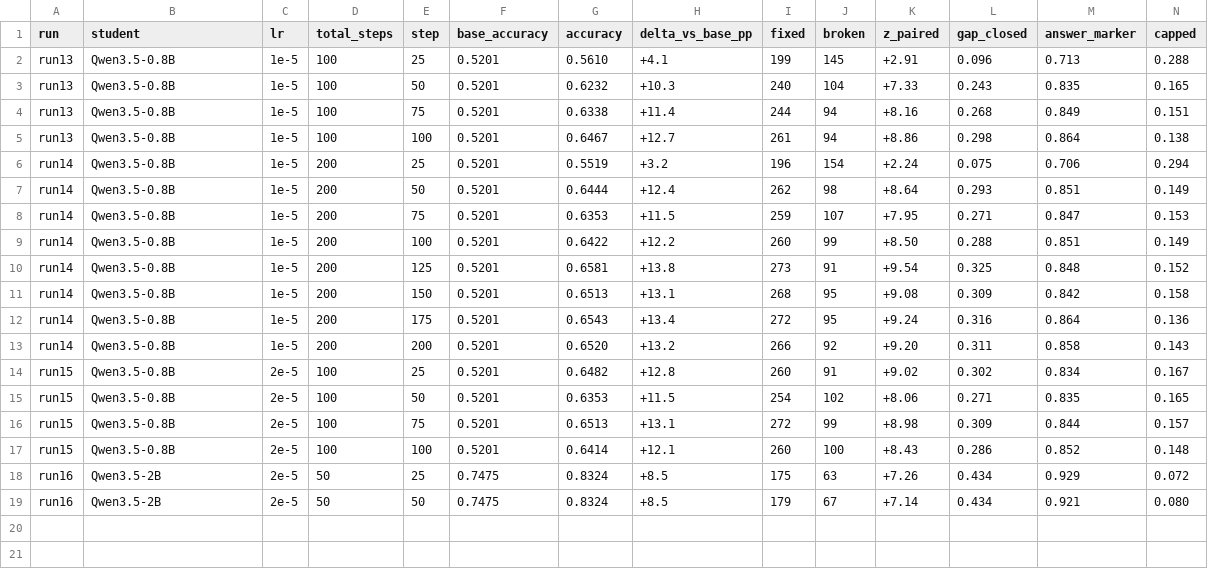
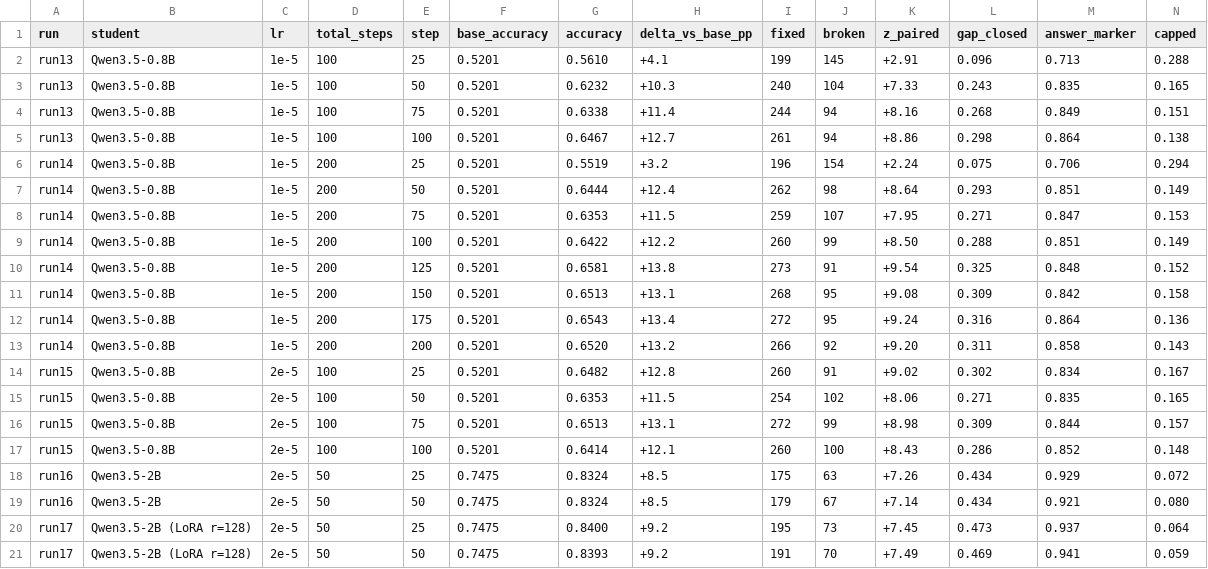
Before and after one commit to chakravn/hp-on-policy-distil, a CSV file: code/experiments/results/gsm8k_evals.csv, drawn as a sheet; only a part is shown; rows hold the shown columns only; the diff names each change by its address in the sheet, - before the commit and + after, or states it on an @@ line.

Commit message:
Add run17 (2B, LoRA r128) and 4B baseline to experiment tracking

```diff
--- a/code/experiments/results/gsm8k_evals.csv
+++ b/code/experiments/results/gsm8k_evals.csv
+row 20: run17 | Qwen3.5-2B (LoRA r=128) | 2e-5 | 50 | 25 | 0.7475 | 0.8400 | +9.2 | 195 | 73 | +7.45 | 0.473 | 0.937 | 0.064
+row 21: run17 | Qwen3.5-2B (LoRA r=128) | 2e-5 | 50 | 50 | 0.7475 | 0.8393 | +9.2 | 191 | 70 | +7.49 | 0.469 | 0.941 | 0.059
```
Also changed, not shown: 6 other files.
